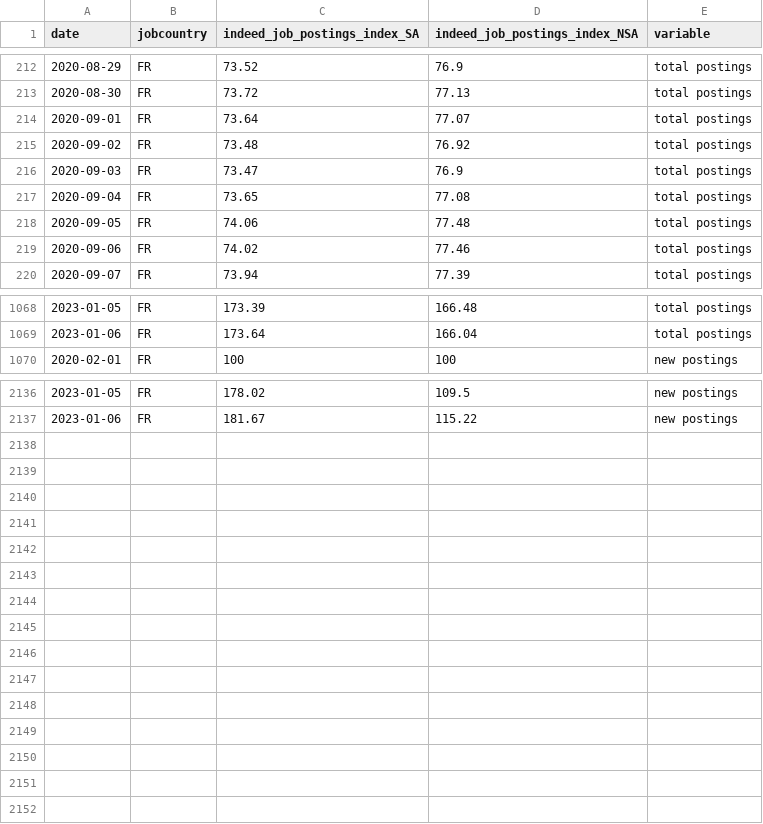
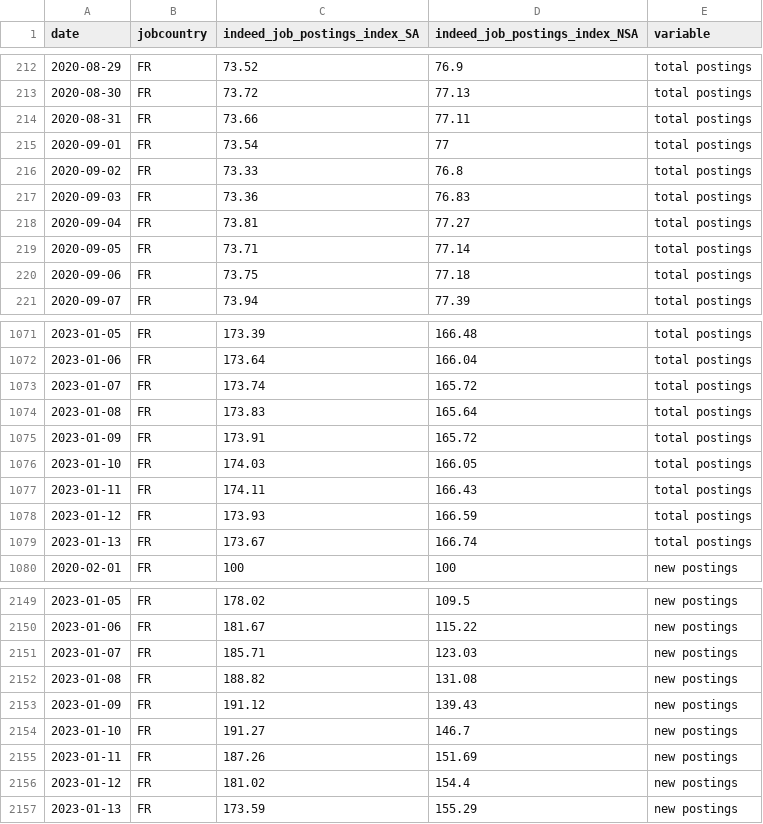
Before and after one commit to hiring-lab/job_postings_tracker, a CSV file: FR/aggregate_job_postings_FR.csv, drawn as a sheet; only a part is shown, gaps mark what is left out; the diff covers the shown part only.

```diff
--- a/FR/aggregate_job_postings_FR.csv
+++ b/FR/aggregate_job_postings_FR.csv
@@ -213,8 +213,9 @@ date,jobcountry,indeed_job_postings_index_SA,indeed_job_postings_index_NSA,varia
 2020-08-30,FR,73.72,77.13,total postings
-2020-09-01,FR,73.64,77.07,total postings
-2020-09-02,FR,73.48,76.92,total postings
-2020-09-03,FR,73.47,76.9,total postings
-2020-09-04,FR,73.65,77.08,total postings
-2020-09-05,FR,74.06,77.48,total postings
-2020-09-06,FR,74.02,77.46,total postings
+2020-08-31,FR,73.66,77.11,total postings
+2020-09-01,FR,73.54,77,total postings
+2020-09-02,FR,73.33,76.8,total postings
+2020-09-03,FR,73.36,76.83,total postings
+2020-09-04,FR,73.81,77.27,total postings
+2020-09-05,FR,73.71,77.14,total postings
+2020-09-06,FR,73.75,77.18,total postings
 2020-09-07,FR,73.94,77.39,total postings
@@ -1069,2 +1072,9 @@ date,jobcountry,indeed_job_postings_index_SA,indeed_job_postings_index_NSA,varia
 2023-01-06,FR,173.64,166.04,total postings
+2023-01-07,FR,173.74,165.72,total postings
+2023-01-08,FR,173.83,165.64,total postings
+2023-01-09,FR,173.91,165.72,total postings
+2023-01-10,FR,174.03,166.05,total postings
+2023-01-11,FR,174.11,166.43,total postings
+2023-01-12,FR,173.93,166.59,total postings
+2023-01-13,FR,173.67,166.74,total postings
 2020-02-01,FR,100,100,new postings
@@ -2137 +2150,8 @@ date,jobcountry,indeed_job_postings_index_SA,indeed_job_postings_index_NSA,varia
 2023-01-06,FR,181.67,115.22,new postings
+2023-01-07,FR,185.71,123.03,new postings
+2023-01-08,FR,188.82,131.08,new postings
+2023-01-09,FR,191.12,139.43,new postings
+2023-01-10,FR,191.27,146.7,new postings
+2023-01-11,FR,187.26,151.69,new postings
+2023-01-12,FR,181.02,154.4,new postings
+2023-01-13,FR,173.59,155.29,new postings
```
Also changed, not shown: 5 added rows and 60 edited cells elsewhere in this file, AU/aggregate_job_postings_AU.csv, IE/aggregate_job_postings_IE.csv, 17 other files.
